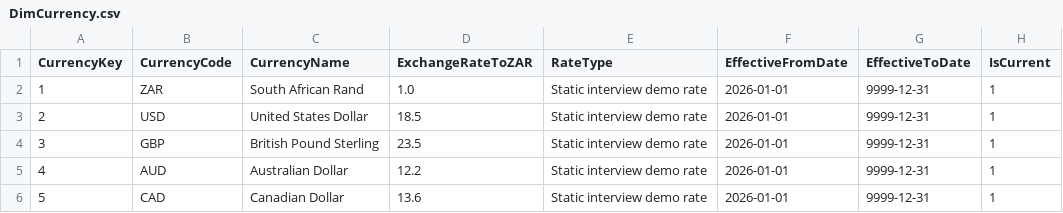
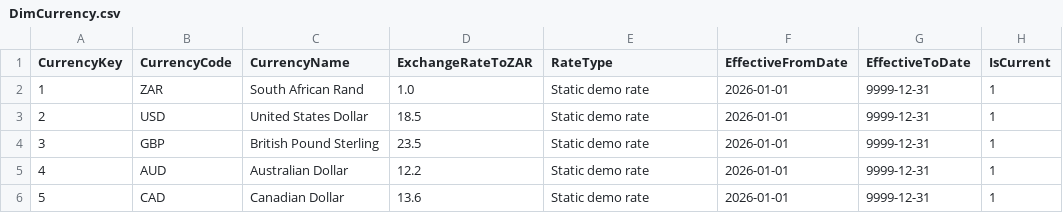
Before and after one commit to anthonyapollis/Lyra-Analytics-Project, a CSV file: data/dimensions/DimCurrency.csv, drawn as a sheet.

```diff
--- a/data/dimensions/DimCurrency.csv
+++ b/data/dimensions/DimCurrency.csv
@@ -1,6 +1,6 @@
 CurrencyKey,CurrencyCode,CurrencyName,ExchangeRateToZAR,RateType,EffectiveFromDate,EffectiveToDate,IsCurrent
-1,ZAR,South African Rand,1.0,Static interview demo rate,2026-01-01,9999-12-31,1
-2,USD,United States Dollar,18.5,Static interview demo rate,2026-01-01,9999-12-31,1
-3,GBP,British Pound Sterling,23.5,Static interview demo rate,2026-01-01,9999-12-31,1
-4,AUD,Australian Dollar,12.2,Static interview demo rate,2026-01-01,9999-12-31,1
-5,CAD,Canadian Dollar,13.6,Static interview demo rate,2026-01-01,9999-12-31,1
+1,ZAR,South African Rand,1.0,Static demo rate,2026-01-01,9999-12-31,1
+2,USD,United States Dollar,18.5,Static demo rate,2026-01-01,9999-12-31,1
+3,GBP,British Pound Sterling,23.5,Static demo rate,2026-01-01,9999-12-31,1
+4,AUD,Australian Dollar,12.2,Static demo rate,2026-01-01,9999-12-31,1
+5,CAD,Canadian Dollar,13.6,Static demo rate,2026-01-01,9999-12-31,1
```
Also changed, not shown: 2 other files.
